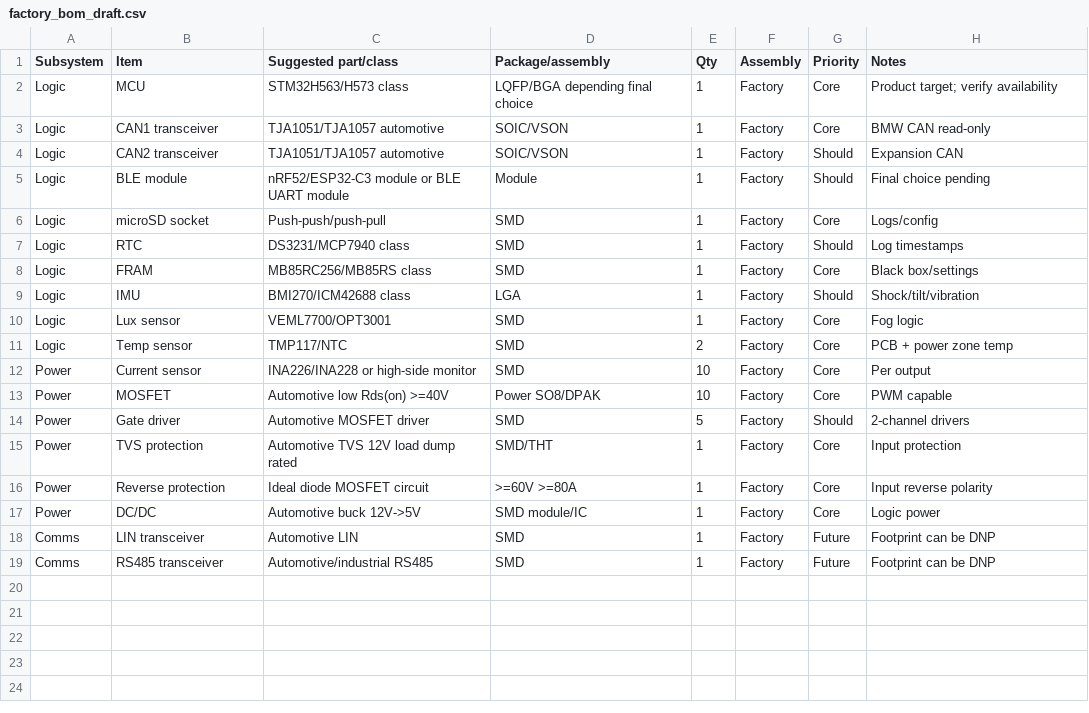
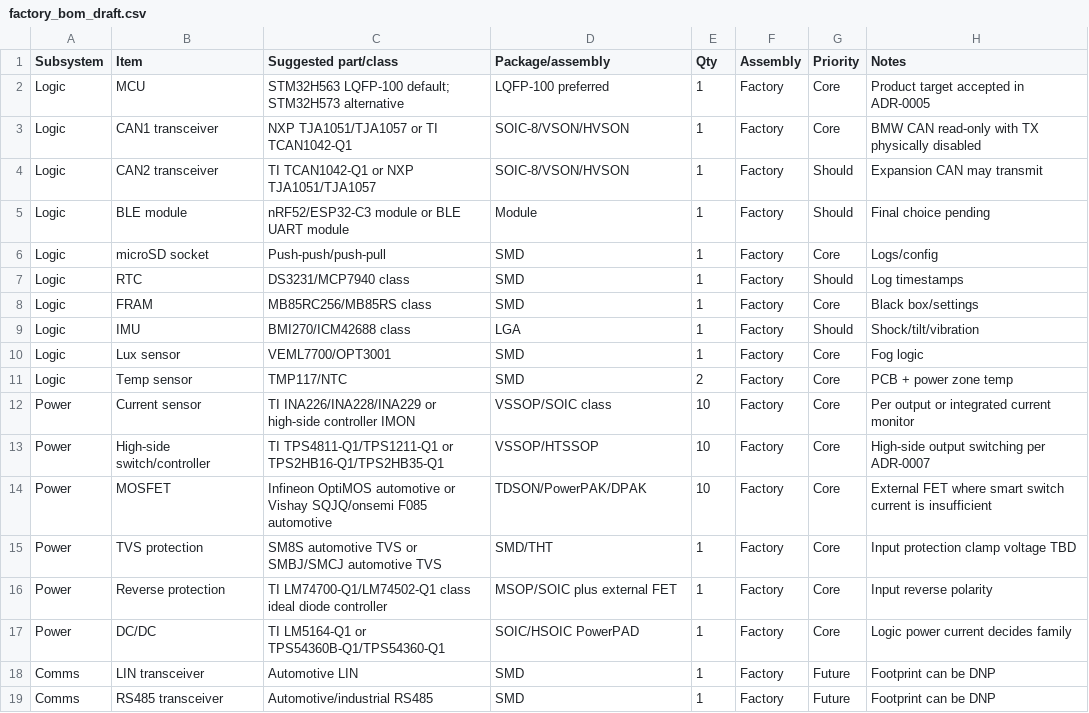
Before and after one commit to avlyubimov/svc-platform, a CSV file: production/bom/factory_bom_draft.csv, drawn as a sheet.

```diff
--- a/production/bom/factory_bom_draft.csv
+++ b/production/bom/factory_bom_draft.csv
@@ -1,5 +1,5 @@
 Subsystem,Item,Suggested part/class,Package/assembly,Qty,Assembly,Priority,Notes
-Logic,MCU,STM32H563/H573 class,LQFP/BGA depending final choice,1,Factory,Core,Product target; verify availability
-Logic,CAN1 transceiver,TJA1051/TJA1057 automotive,SOIC/VSON,1,Factory,Core,BMW CAN read-only
-Logic,CAN2 transceiver,TJA1051/TJA1057 automotive,SOIC/VSON,1,Factory,Should,Expansion CAN
+Logic,MCU,STM32H563 LQFP-100 default; STM32H573 alternative,LQFP-100 preferred,1,Factory,Core,Product target accepted in ADR-0005
+Logic,CAN1 transceiver,NXP TJA1051/TJA1057 or TI TCAN1042-Q1,SOIC-8/VSON/HVSON,1,Factory,Core,BMW CAN read-only with TX physically disabled
+Logic,CAN2 transceiver,TI TCAN1042-Q1 or NXP TJA1051/TJA1057,SOIC-8/VSON/HVSON,1,Factory,Should,Expansion CAN may transmit
 Logic,BLE module,nRF52/ESP32-C3 module or BLE UART module,Module,1,Factory,Should,Final choice pending
@@ -11,8 +11,8 @@ Logic,Lux sensor,VEML7700/OPT3001,SMD,1,Factory,Core,Fog logic
 Logic,Temp sensor,TMP117/NTC,SMD,2,Factory,Core,PCB + power zone temp
-Power,Current sensor,INA226/INA228 or high-side monitor,SMD,10,Factory,Core,Per output
-Power,MOSFET,Automotive low Rds(on) >=40V,Power SO8/DPAK,10,Factory,Core,PWM capable
-Power,Gate driver,Automotive MOSFET driver,SMD,5,Factory,Should,2-channel drivers
-Power,TVS protection,Automotive TVS 12V load dump rated,SMD/THT,1,Factory,Core,Input protection
-Power,Reverse protection,Ideal diode MOSFET circuit,>=60V >=80A,1,Factory,Core,Input reverse polarity
-Power,DC/DC,Automotive buck 12V->5V,SMD module/IC,1,Factory,Core,Logic power
+Power,Current sensor,TI INA226/INA228/INA229 or high-side controller IMON,VSSOP/SOIC class,10,Factory,Core,Per output or integrated current monitor
+Power,High-side switch/controller,TI TPS4811-Q1/TPS1211-Q1 or TPS2HB16-Q1/TPS2HB35-Q1,VSSOP/HTSSOP,10,Factory,Core,High-side output switching per ADR-0007
+Power,MOSFET,Infineon OptiMOS automotive or Vishay SQJQ/onsemi F085 automotive,TDSON/PowerPAK/DPAK,10,Factory,Core,External FET where smart switch current is insufficient
+Power,TVS protection,SM8S automotive TVS or SMBJ/SMCJ automotive TVS,SMD/THT,1,Factory,Core,Input protection clamp voltage TBD
+Power,Reverse protection,TI LM74700-Q1/LM74502-Q1 class ideal diode controller,MSOP/SOIC plus external FET,1,Factory,Core,Input reverse polarity
+Power,DC/DC,TI LM5164-Q1 or TPS54360B-Q1/TPS54360-Q1,SOIC/HSOIC PowerPAD,1,Factory,Core,Logic power current decides family
 Comms,LIN transceiver,Automotive LIN,SMD,1,Factory,Future,Footprint can be DNP
```
Also changed, not shown: 6 other files.
